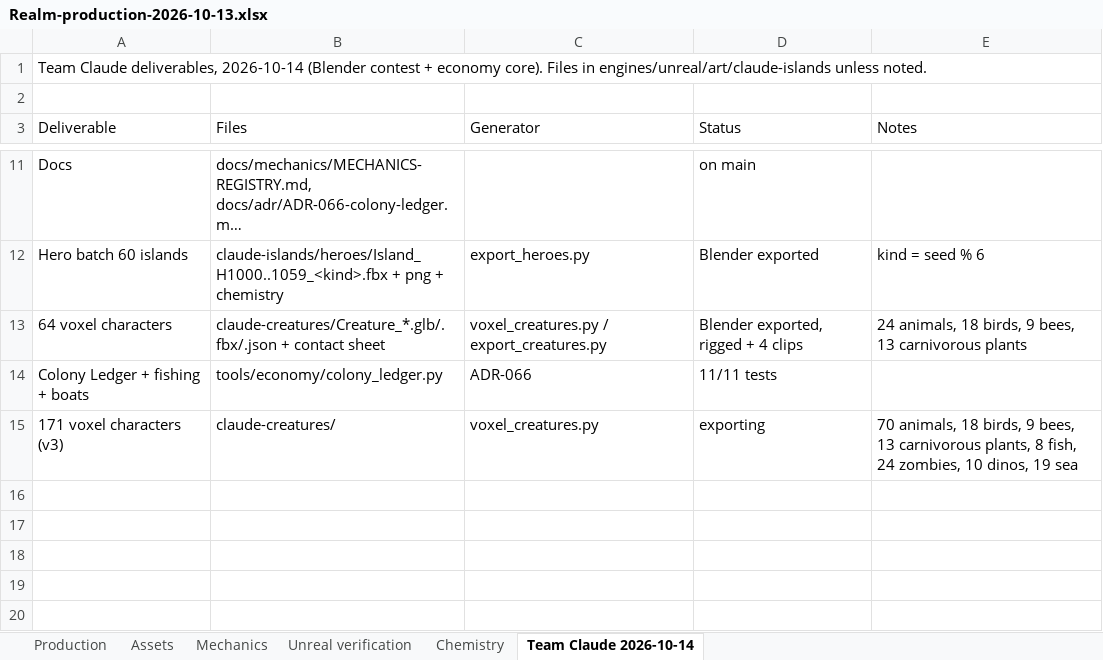
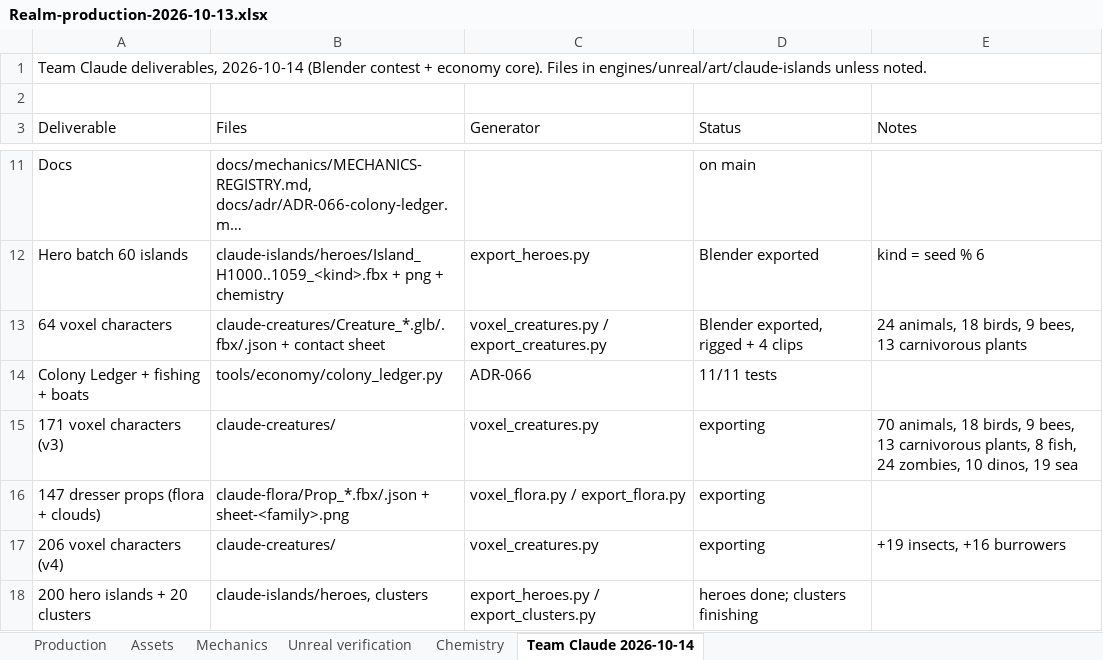
Before and after one commit to RicheyWorks/Daedalus2, an Excel workbook: docs/production/Realm-production-2026-10-13.xlsx, sheet Team Claude 2026-10-14, drawn as a sheet; only a part is shown, gaps mark what is left out; long unchanged cells end in …; values as stored, in another font and other column widths than the file's, no borders; the diff names each change by its address in the sheet, - before the commit and + after, or states it on an @@ line.

```diff
--- a/docs/production/Realm-production-2026-10-13.xlsx (sheet Team Claude 2026-10-14)
+++ b/docs/production/Realm-production-2026-10-13.xlsx (sheet Team Claude 2026-10-14)
+row 16: 147 dresser props (flora + clouds) | claude-flora/Prop_*.fbx/.json + sheet-<family>.png | voxel_flora.py / export_flora.py | exporting
+row 17: 206 voxel characters (v4) | claude-creatures/ | voxel_creatures.py | exporting | +19 insects, +16 burrowers
+row 18: 200 hero islands + 20 clusters | claude-islands/heroes, clusters | export_heroes.py / export_clusters.py | heroes done; clusters finishing
```
Also changed, not shown: sheet Mechanics, 1 other file.
